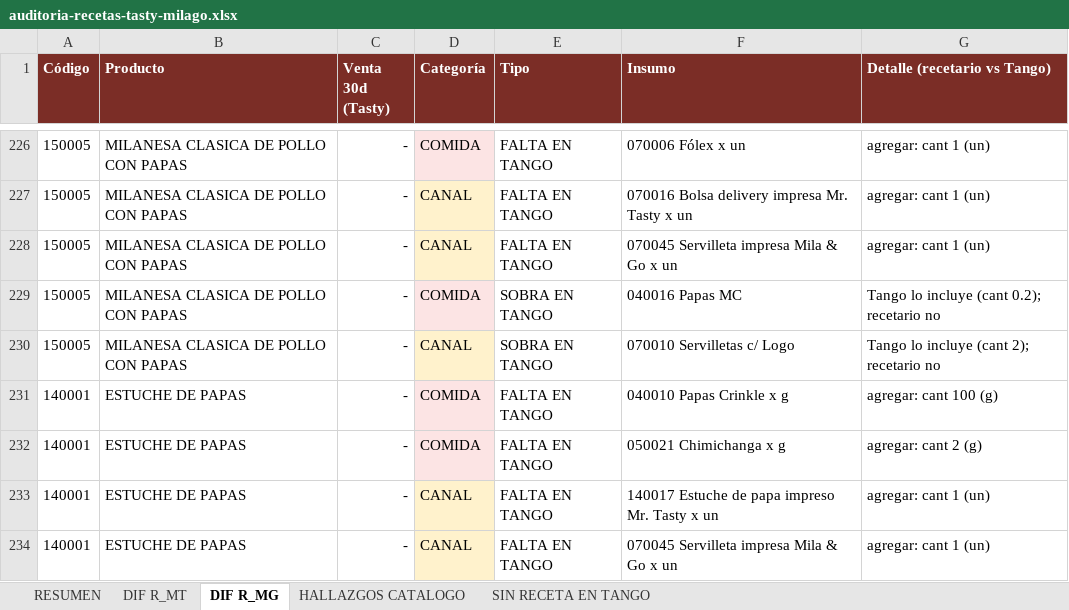
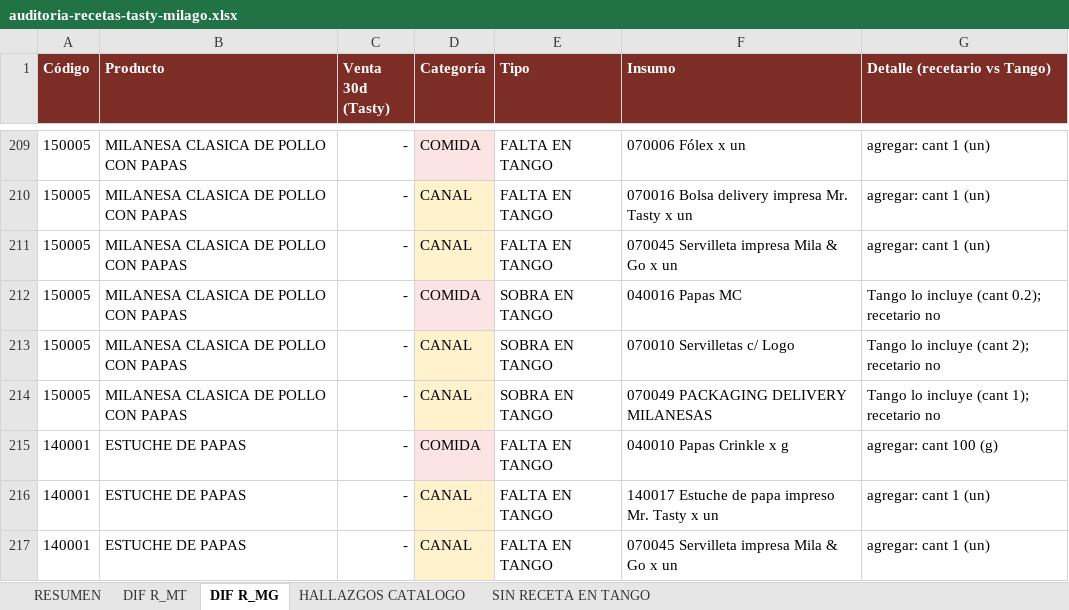
Before and after one commit to eldesembarco/cierres, an Excel workbook: bi-ventas/docs/auditoria-recetas-tasty-milago.xlsx, sheet DIF R_MG, drawn as a sheet; only a part is shown, gaps mark what is left out; values as stored, in another font and other column widths than the file's, no borders; removed rows and columns are numbered as before the commit, all else as after; the diff covers the shown part only; the diff names each change by its address in the sheet, - before the commit and + after, or states it on an @@ line.

```diff
--- a/bi-ventas/docs/auditoria-recetas-tasty-milago.xlsx (sheet DIF R_MG)
+++ b/bi-ventas/docs/auditoria-recetas-tasty-milago.xlsx (sheet DIF R_MG)
+row 214: 150005 | MILANESA CLASICA DE POLLO CON PAPAS | - | CANAL | SOBRA EN TANGO | 070049 PACKAGING DELIVERY MILANESAS | Tango lo incluye (cant 1); recetario no
-row 232: 140001 | ESTUCHE DE PAPAS | - | COMIDA | FALTA EN TANGO | 050021 Chimichanga x g | agregar: cant 2 (g)
```
Also changed, not shown: 15 added rows, 31 removed rows and 30 edited cells elsewhere in this sheet, sheet DIF R_MT.
